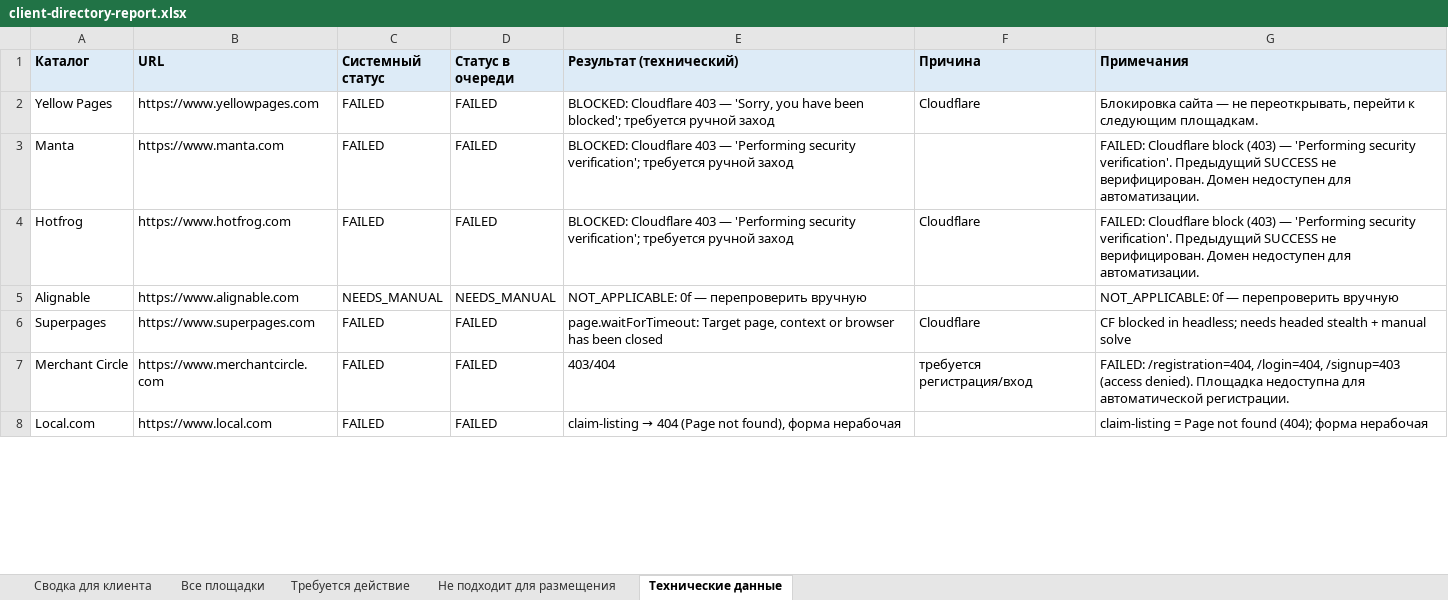
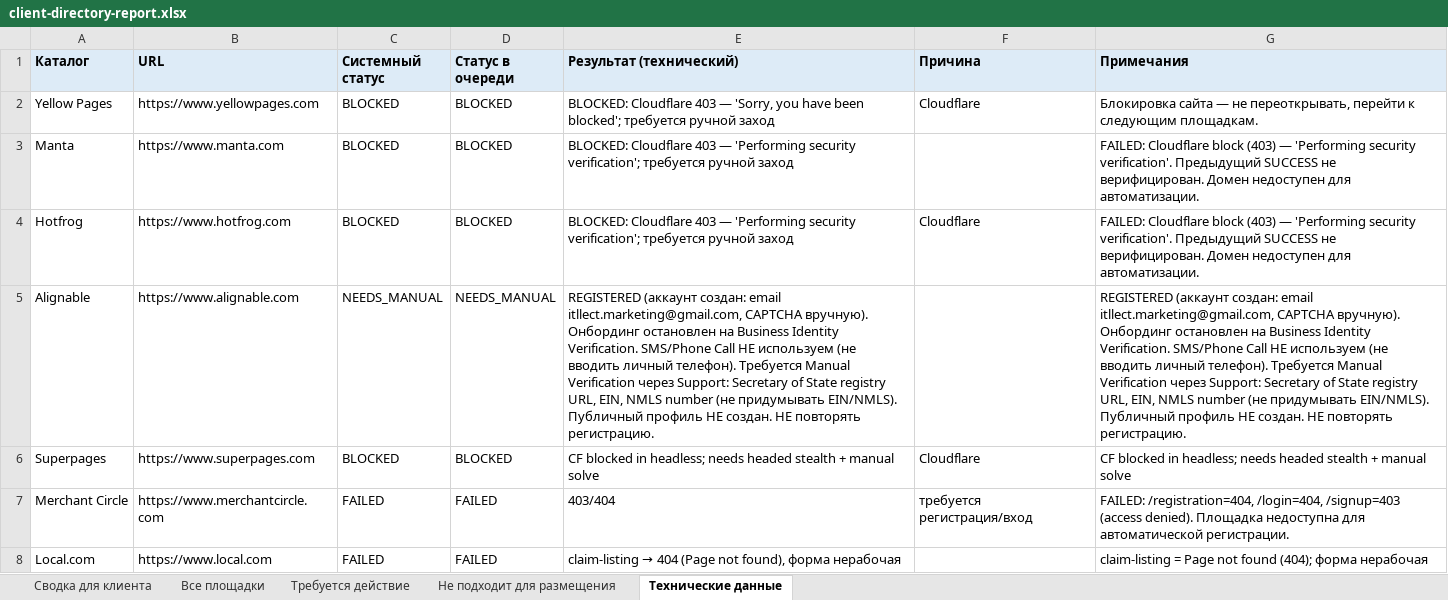
Before and after one commit to Kristine79/seoflowai, an Excel workbook: client-report/client-directory-report.xlsx, sheet Технические данные, drawn as a sheet; only a part is shown; values as stored, in another font and other column widths than the file's, no borders; the diff covers the shown part only; the diff names each change by its address in the sheet, - before the commit and + after, or states it on an @@ line.

```diff
--- a/client-report/client-directory-report.xlsx (sheet Технические данные)
+++ b/client-report/client-directory-report.xlsx (sheet Технические данные)
-C2:C4 (Системный статус): FAILED
+C2:C4 (Системный статус): BLOCKED
-D2:D4 (Статус в очереди): FAILED
+D2:D4 (Статус в очереди): BLOCKED
-E5 (Результат (технический)): NOT_APPLICABLE: 0f — перепроверить вручную
+E5 (Результат (технический)): REGISTERED (аккаунт создан: email itllect.marketing@gmail.com, CAPTCHA вручную). Онбординг остановлен на Business Identity Verification. SMS/Phone Call НЕ используем (не вводить личный телефон). Требуется Manual Verification через Support: Secretary of State registry URL, EIN, NMLS number (не придумывать EIN/NMLS). Публичный профиль НЕ создан. НЕ повторять регистрацию.
-G5 (Примечания): NOT_APPLICABLE: 0f — перепроверить вручную
+G5 (Примечания): REGISTERED (аккаунт создан: email itllect.marketing@gmail.com, CAPTCHA вручную). Онбординг остановлен на Business Identity Verification. SMS/Phone Call НЕ используем (не вводить личный телефон). Требуется Manual Verification через Support: Secretary of State registry URL, EIN, NMLS number (не придумывать EIN/NMLS). Публичный профиль НЕ создан. НЕ повторять регистрацию.
-C6 (Системный статус): FAILED
+C6 (Системный статус): BLOCKED
-D6 (Статус в очереди): FAILED
+D6 (Статус в очереди): BLOCKED
-E6 (Результат (технический)): page.waitForTimeout: Target page, context or browser has been closed
+E6 (Результат (технический)): CF blocked in headless; needs headed stealth + manual solve
```
Also changed, not shown: 1 removed row and 82 edited cells elsewhere in this sheet, sheet Все площадки, sheet Требуется действие, sheet Не подходит для размещения, sheet Сводка для клиента, 43 other files.
